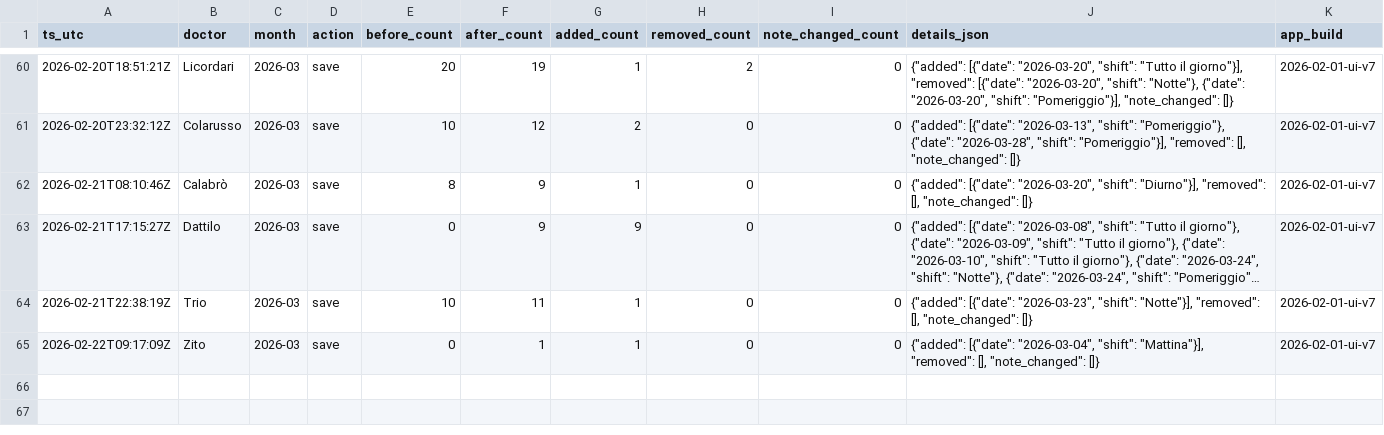
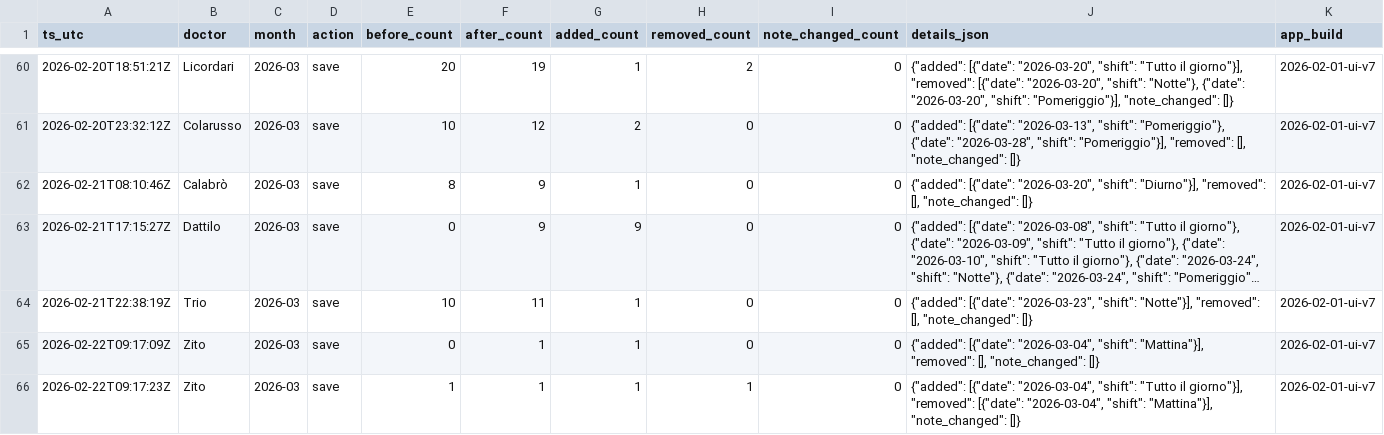
Before and after one commit to rlicordari/Turni-ind, a CSV file: data/unavailability_audit/unavailability_audit_2026-03.csv, drawn as a sheet; only a part is shown, gaps mark what is left out; long unchanged cells end in ….

Commit message:
Audit unavailability 2026-03: Zito

```diff
--- a/data/unavailability_audit/unavailability_audit_2026-03.csv
+++ b/data/unavailability_audit/unavailability_audit_2026-03.csv
@@ -65 +65,2 @@ ts_utc,doctor,month,action,before_count,after_count,added_count,removed_count,no
 2026-02-22T09:17:09Z,Zito,2026-03,save,0,1,1,0,0,"{""added"": [{""date"": ""2026-03-04"", ""shift"": ""Mattina""}], ""removed"": [], ""note_changed"": []}",2026-02-01-ui-v7
+2026-02-22T09:17:23Z,Zito,2026-03,save,1,1,1,1,0,"{""added"": [{""date"": ""2026-03-04"", ""shift"": ""Tutto il giorno""}], ""removed"": [{""date"": ""2026-03-04"", ""shift"": ""Mattina""}], ""note_changed"": []}",2026-02-01-ui-v7
```
